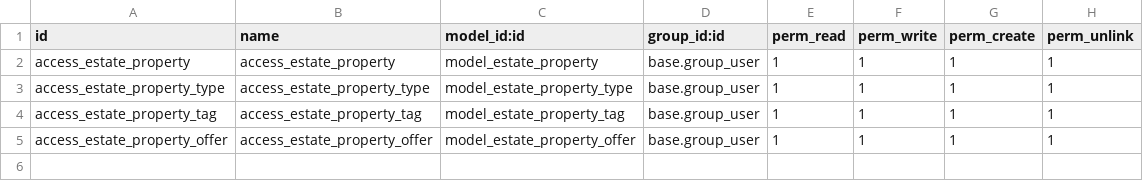
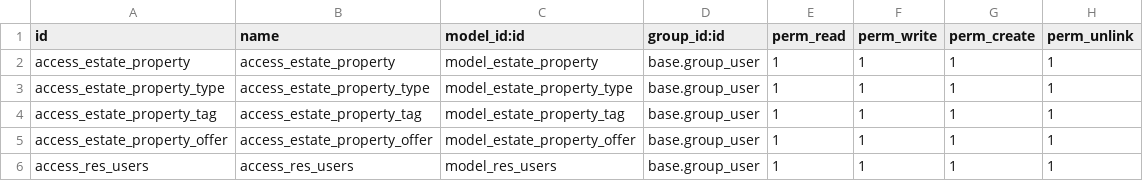
Before and after one commit to Glee-Bunado/Odoo16, a CSV file: estate/data/ir.model.access.csv, drawn as a sheet.

```diff
--- a/estate/data/ir.model.access.csv
+++ b/estate/data/ir.model.access.csv
@@ -5 +5,2 @@ access_estate_property_tag,access_estate_property_tag,model_estate_property_tag,
 access_estate_property_offer,access_estate_property_offer,model_estate_property_offer,base.group_user,1,1,1,1
+access_res_users,access_res_users,model_res_users,base.group_user,1,1,1,1
```
Also changed, not shown: 10 other files.
